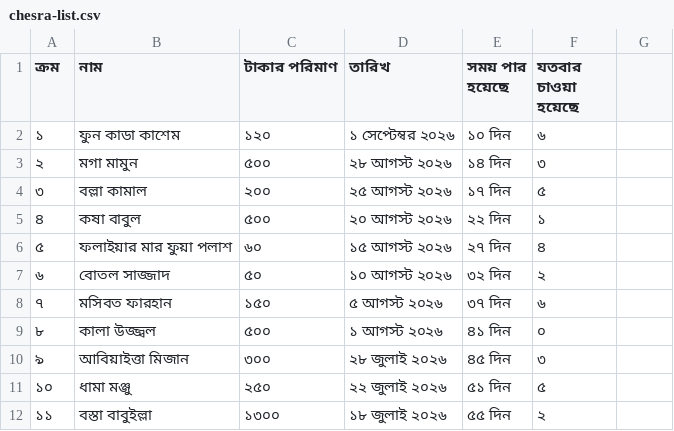
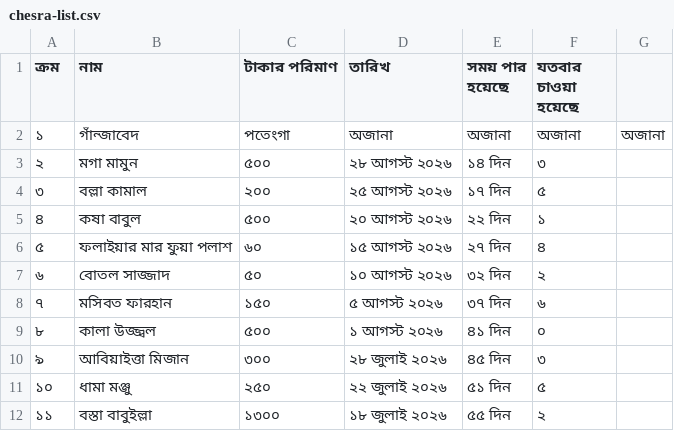
Before and after one commit to turjo-tech/rinkhelapi-madartoast, a CSV file: chesra-list.csv, drawn as a sheet.

Commit message:
Update chesra-list.csv

```diff
--- a/chesra-list.csv
+++ b/chesra-list.csv
@@ -1,3 +1,3 @@
 ক্রম,নাম,টাকার পরিমাণ,তারিখ,সময় পার হয়েছে,যতবার চাওয়া হয়েছে
-১,ফুন কাডা কাশেম,১২০,১ সেপ্টেম্বর ২০২৬,১০ দিন,৬
+১,গাঁন্জাবেদ, পতেংগা,অজানা,অজানা,অজানা,অজানা
 ২,মগা মামুন,৫০০,২৮ আগস্ট ২০২৬,১৪ দিন,৩
```
